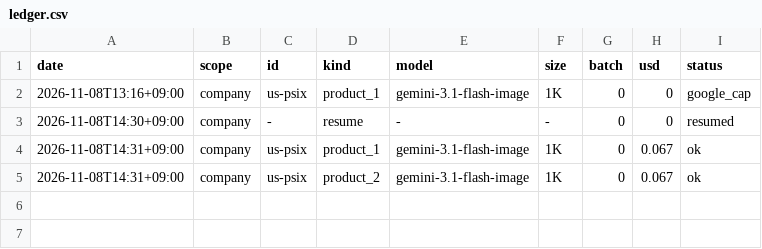
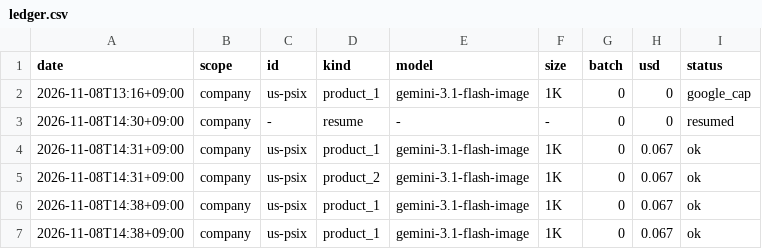
Before and after one commit to SEOKD/chiip, a CSV file: knowledge/models/images/ledger.csv, drawn as a sheet; the diff names each change by its address in the sheet, - before the commit and + after, or states it on an @@ line.

```diff
--- a/knowledge/models/images/ledger.csv
+++ b/knowledge/models/images/ledger.csv
+row 6: 2026-11-08T14:38+09:00 | company | us-psix | product_1 | gemini-3.1-flash-image | 1K | 0 | 0.067 | ok
+row 7: 2026-11-08T14:38+09:00 | company | us-psix | product_1 | gemini-3.1-flash-image | 1K | 0 | 0.067 | ok
```
Also changed, not shown: 8 other files.
